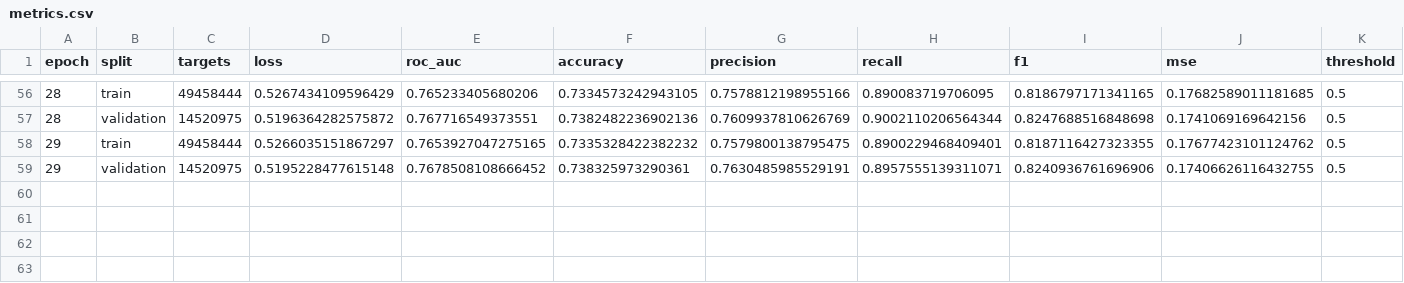
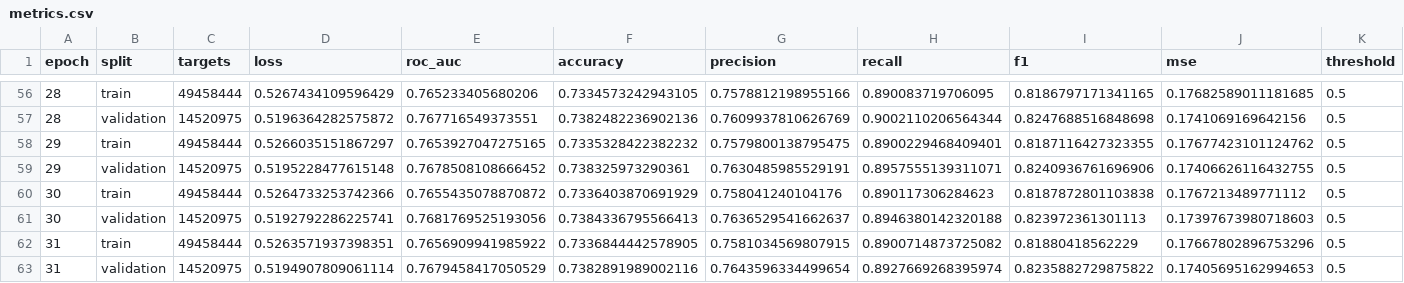
Before and after one commit to Tanishgupta28/HITSKT-pure-performer-attention, a CSV file: experiments/hitskt/ednet_kt1/full/metrics.csv, drawn as a sheet; only a part is shown, gaps mark what is left out; the diff names each change by its address in the sheet, - before the commit and + after, or states it on an @@ line.

Commit message:
Checkpoint best EdNet HiTSKT model and logs through epoch 31

```diff
--- a/experiments/hitskt/ednet_kt1/full/metrics.csv
+++ b/experiments/hitskt/ednet_kt1/full/metrics.csv
+row 60: 30 | train | 49458444 | 0.5264733253742366 | 0.7655435078870872 | 0.7336403870691929 | 0.758041240104176 | 0.890117306284623 | 0.8187872801103838 | 0.1767213489771112 | 0.5
+row 61: 30 | validation | 14520975 | 0.5192792286225741 | 0.7681769525193056 | 0.7384336795566413 | 0.7636529541662637 | 0.8946380142320188 | 0.823972361301113 | 0.17397673980718603 | 0.5
+row 62: 31 | train | 49458444 | 0.5263571937398351 | 0.7656909941985922 | 0.7336844442578905 | 0.7581034569807915 | 0.8900714873725082 | 0.81880418562229 | 0.17667802896753296 | 0.5
+row 63: 31 | validation | 14520975 | 0.5194907809061114 | 0.7679458417050529 | 0.7382891989002116 | 0.7643596334499654 | 0.8927669268395974 | 0.8235882729875822 | 0.17405695162994653 | 0.5
```
Also changed, not shown: 5 other files.
